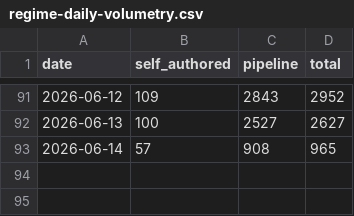
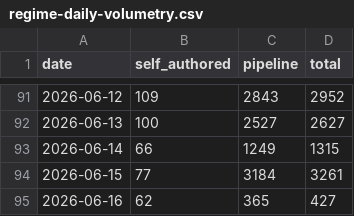
Before and after one commit to alessandropcostabr/claude-mem-case-study, a CSV file: data/v2/regime-daily-volumetry.csv, drawn as a sheet; only a part is shown, gaps mark what is left out.

```diff
--- a/data/v2/regime-daily-volumetry.csv
+++ b/data/v2/regime-daily-volumetry.csv
@@ -92,2 +92,4 @@ date,self_authored,pipeline,total
 2026-06-13,100,2527,2627
-2026-06-14,57,908,965
+2026-06-14,66,1249,1315
+2026-06-15,77,3184,3261
+2026-06-16,62,365,427
```
Also changed, not shown: data/benchmarks-by-version.csv, data/observations-by-model.csv, 6 other files.
